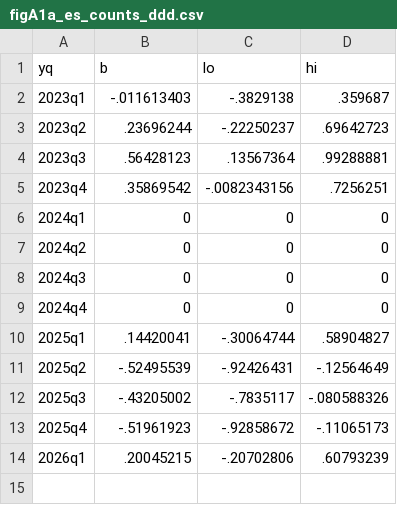
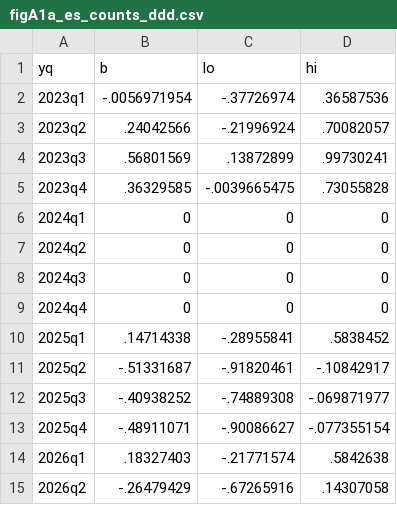
Before and after one commit to ibragimovakhmadjon14/qsbs2025-formd-replication, a CSV file: tables/figA1a_es_counts_ddd.csv, drawn as a sheet.

```diff
--- a/tables/figA1a_es_counts_ddd.csv
+++ b/tables/figA1a_es_counts_ddd.csv
@@ -1,6 +1,6 @@
 yq,b,lo,hi
-2023q1,-.011613403,-.3829138,.359687
-2023q2,.23696244,-.22250237,.69642723
-2023q3,.56428123,.13567364,.99288881
-2023q4,.35869542,-.0082343156,.7256251
+2023q1,-.0056971954,-.37726974,.36587536
+2023q2,.24042566,-.21996924,.70082057
+2023q3,.56801569,.13872899,.99730241
+2023q4,.36329585,-.0039665475,.73055828
 2024q1,0,0,0
@@ -9,6 +9,7 @@ yq,b,lo,hi
 2024q4,0,0,0
-2025q1,.14420041,-.30064744,.58904827
-2025q2,-.52495539,-.92426431,-.12564649
-2025q3,-.43205002,-.7835117,-.080588326
-2025q4,-.51961923,-.92858672,-.11065173
-2026q1,.20045215,-.20702806,.60793239
+2025q1,.14714338,-.28955841,.5838452
+2025q2,-.51331687,-.91820461,-.10842917
+2025q3,-.40938252,-.74889308,-.069871977
+2025q4,-.48911071,-.90086627,-.077355154
+2026q1,.18327403,-.21771574,.5842638
+2026q2,-.26479429,-.67265916,.14307058
```
Also changed, not shown: data/clean/table1_sample_construction.csv, tables/fig2_es_counts_corps.csv, 51 other files.
